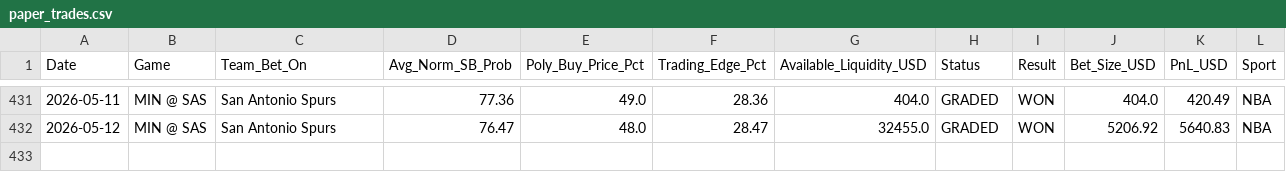
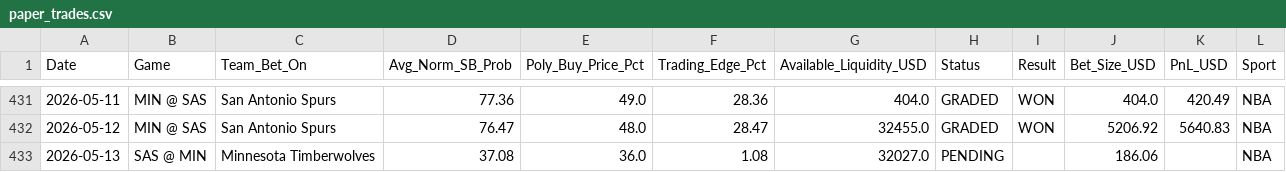
Before and after one commit to pmatorras/poly-bot, a CSV file: data/paper_trades.csv, drawn as a sheet; only a part is shown, gaps mark what is left out.

```diff
--- a/data/paper_trades.csv
+++ b/data/paper_trades.csv
@@ -432 +432,2 @@ Date,Game,Team_Bet_On,Avg_Norm_SB_Prob,Poly_Buy_Price_Pct,Trading_Edge_Pct,Avail
 2026-05-12,MIN @ SAS,San Antonio Spurs,76.47,48.0,28.47,32455.0,GRADED,WON,5206.92,5640.83,NBA
+2026-05-13,SAS @ MIN,Minnesota Timberwolves,37.08,36.0,1.08,32027.0,PENDING,,186.06,,NBA
```
